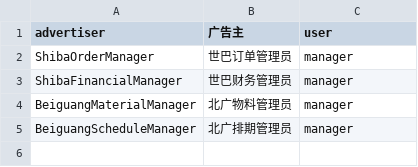
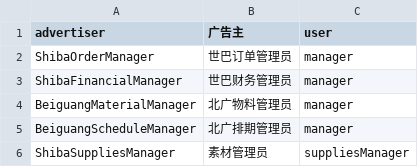
Before and after one commit to iceleeyo/adbus, a CSV file: webapp/src/main/resources/groups.csv, drawn as a sheet; the diff names each change by its address in the sheet, - before the commit and + after, or states it on an @@ line.

```diff
--- a/webapp/src/main/resources/groups.csv
+++ b/webapp/src/main/resources/groups.csv
+row 6: ShibaSuppliesManager | 素材管理员 | suppliesManager
```
Also changed, not shown: webapp/src/main/resources/users.csv, 45 other files.
